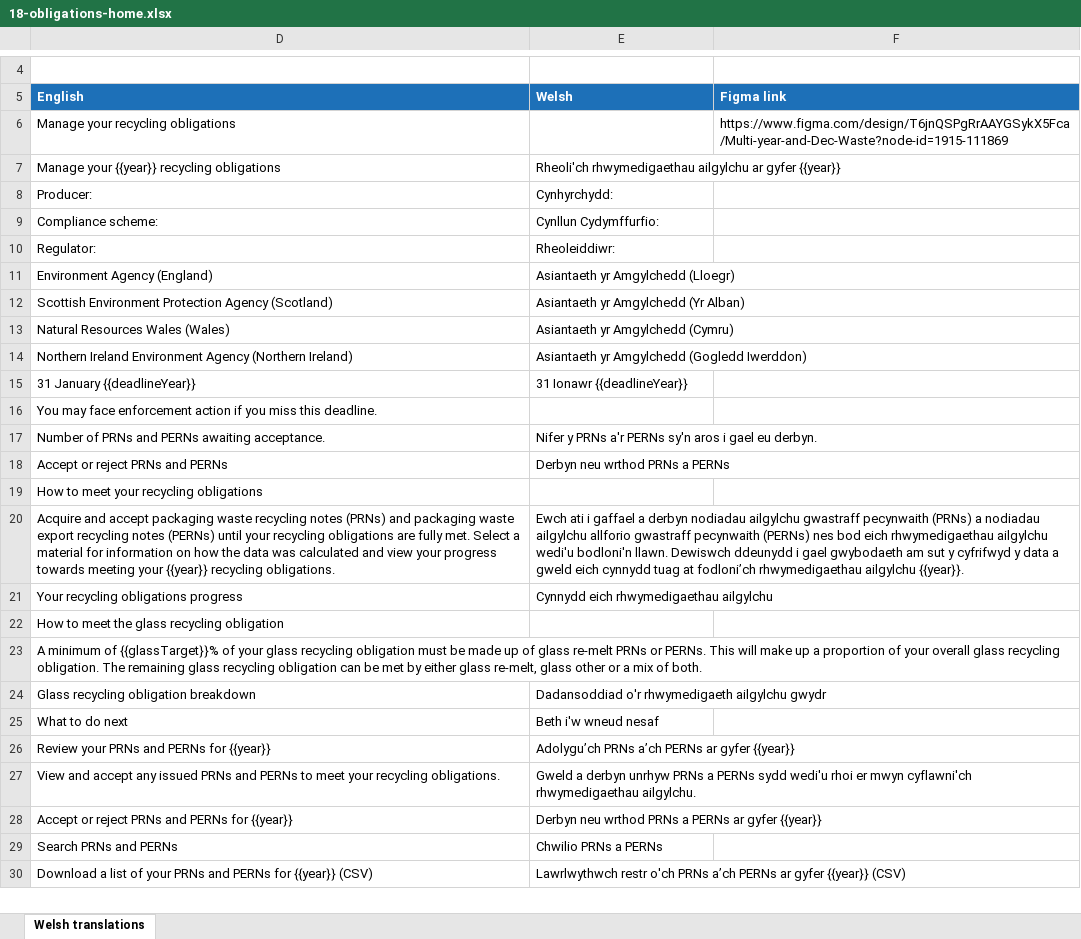
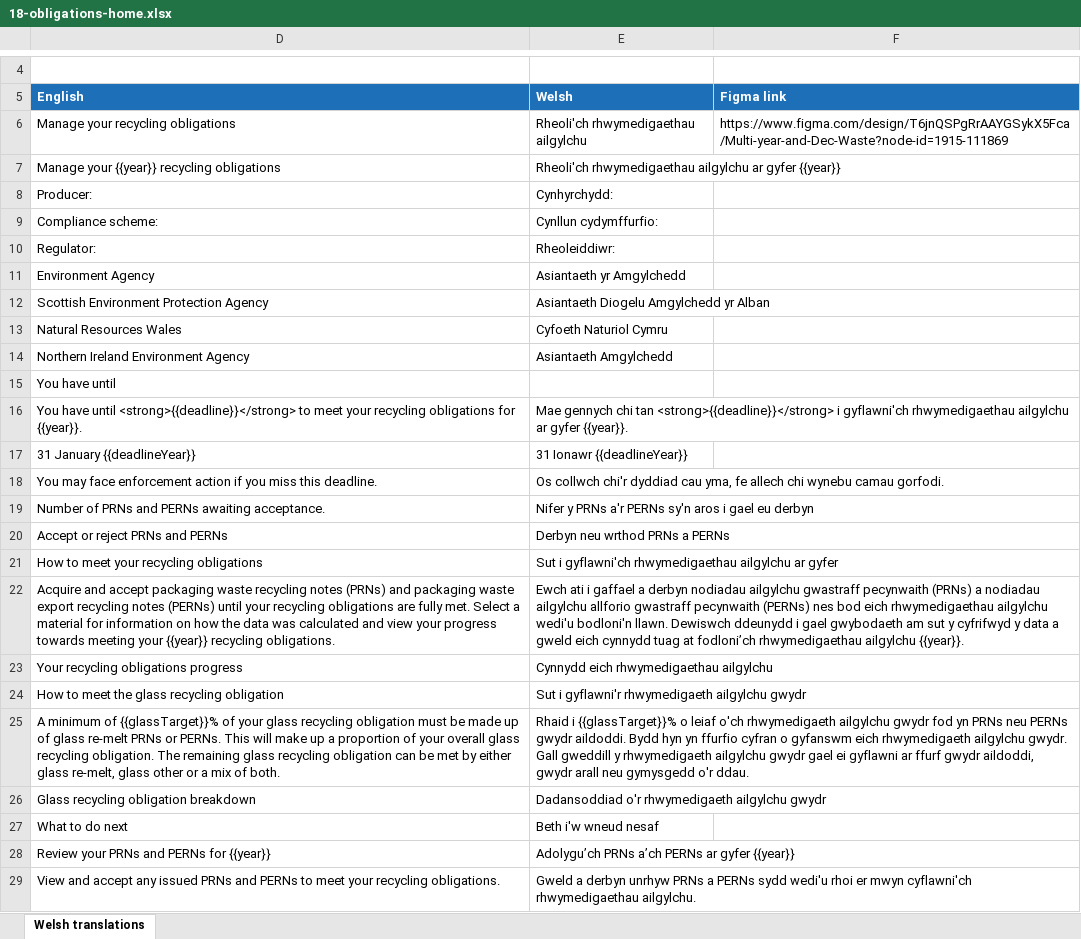
Before and after one commit to DEFRA/waste-obligations-frontend, an Excel workbook: translations/welsh-translations/xlsx/18-obligations-home.xlsx, sheet Welsh translations, drawn as a sheet; only a part is shown, gaps mark what is left out; the shorter side is filled out with more unchanged rows; values as stored, in another font and other column widths than the file's, no borders; removed rows and columns are numbered as before the commit, all else as after; the diff covers the shown part only; the diff names each change by its address in the sheet, - before the commit and + after, or states it on an @@ line.

Commit message:
rebase main translations

```diff
--- a/translations/welsh-translations/xlsx/18-obligations-home.xlsx (sheet Welsh translations)
+++ b/translations/welsh-translations/xlsx/18-obligations-home.xlsx (sheet Welsh translations)
-E6 (Welsh): (empty)
+E6 (Welsh): Rheoli'ch rhwymedigaethau ailgylchu
-E9 (Welsh): Cynllun Cydymffurfio:
+E9 (Welsh): Cynllun cydymffurfio:
-row 11: Environment Agency (England) | Asiantaeth yr Amgylchedd (Lloegr)
+row 11: Environment Agency | Asiantaeth yr Amgylchedd
-D12 (English): Scottish Environment Protection Agency (Scotland)
+D12 (English): Scottish Environment Protection Agency
-E12 (Welsh): Asiantaeth yr Amgylchedd (Yr Alban)
+E12 (Welsh): Asiantaeth Diogelu Amgylchedd yr Alban
-row 13: Natural Resources Wales (Wales) | Asiantaeth yr Amgylchedd (Cymru)
-row 14: Northern Ireland Environment Agency (Northern Ireland) | Asiantaeth yr Amgylchedd (Gogledd Iwerddon)
+row 13: Natural Resources Wales | Cyfoeth Naturiol Cymru
+row 14: Northern Ireland Environment Agency | Asiantaeth Amgylchedd
+row 15: You have until
+row 16: You have until <strong>{{deadline}}</strong> to meet your recycling obligations for {{year}}. | Mae gennych chi tan <strong>{{deadline}}</strong> i gyflawni'ch rhwymedigaethau ailgylchu ar gyfer {{year}}.
-E18 (Welsh): (empty)
+E18 (Welsh): Os collwch chi'r dyddiad cau yma, fe allech chi wynebu camau gorfodi.
-E19 (Welsh): …gael eu derbyn.
+E19 (Welsh): …gael eu derbyn
-E21 (Welsh): (empty)
+E21 (Welsh): Sut i gyflawni'ch rhwymedigaethau ailgylchu ar gyfer
-E24 (Welsh): (empty)
+E24 (Welsh): Sut i gyflawni'r rhwymedigaeth ailgylchu gwydr
-E25 (Welsh): (empty)
+E25 (Welsh): Rhaid i {{glassTarget}}% o leiaf o'ch rhwymedigaeth ailgylchu gwydr fod yn PRNs neu PERNs gwydr aildoddi. Bydd hyn yn ffurfio cyfran o gyfanswm eich rhwymedigaeth ailgylchu gwydr. Gall gweddill y rhwymedigaeth ailgylchu gwydr gael ei gyflawni ar ffurf gwydr aildoddi, gwydr arall neu gymysgedd o'r ddau.
```
Also changed, not shown: 24 added rows, 3 removed rows and 3 edited cells elsewhere in this sheet, hidden cells, translations/welsh-translations/xlsx/06-producer-certificate-start.xlsx, 32 other files.
